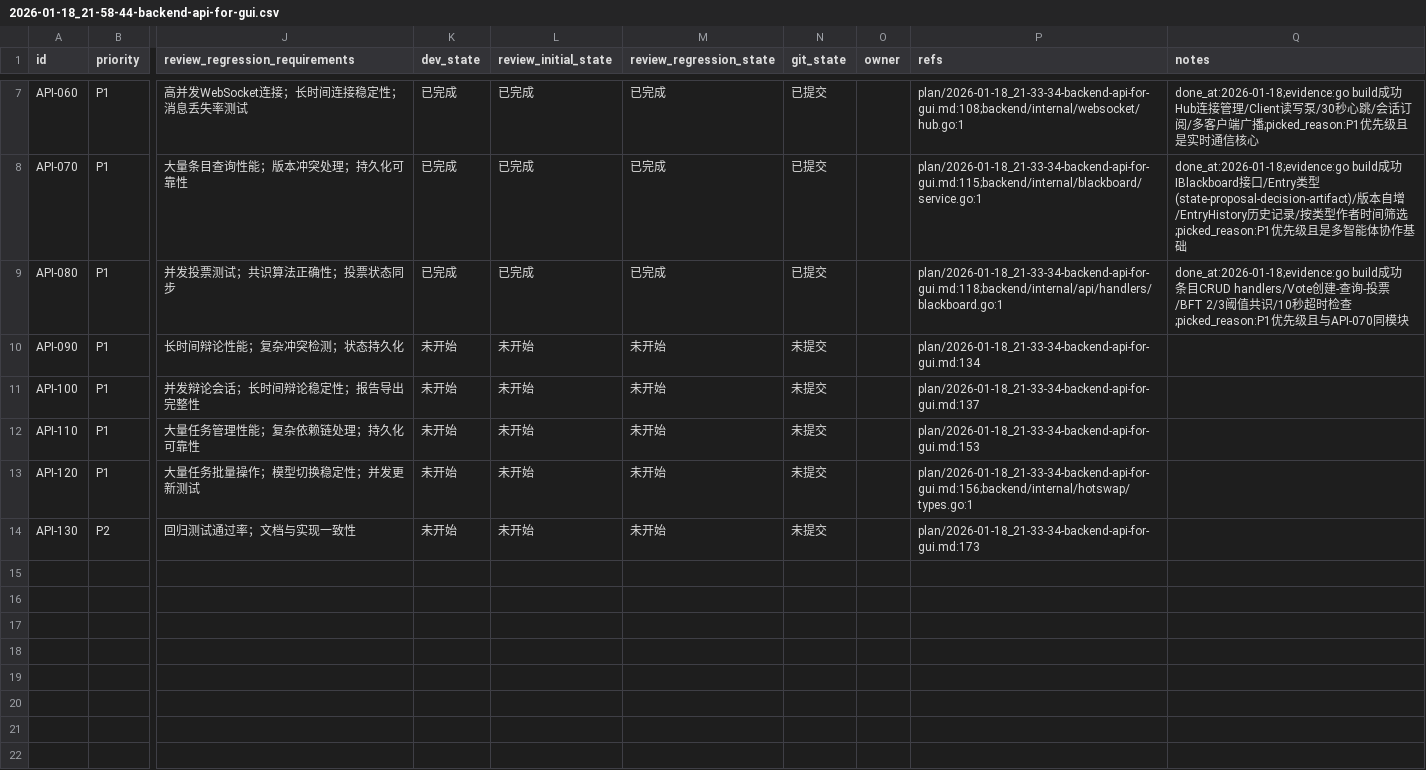
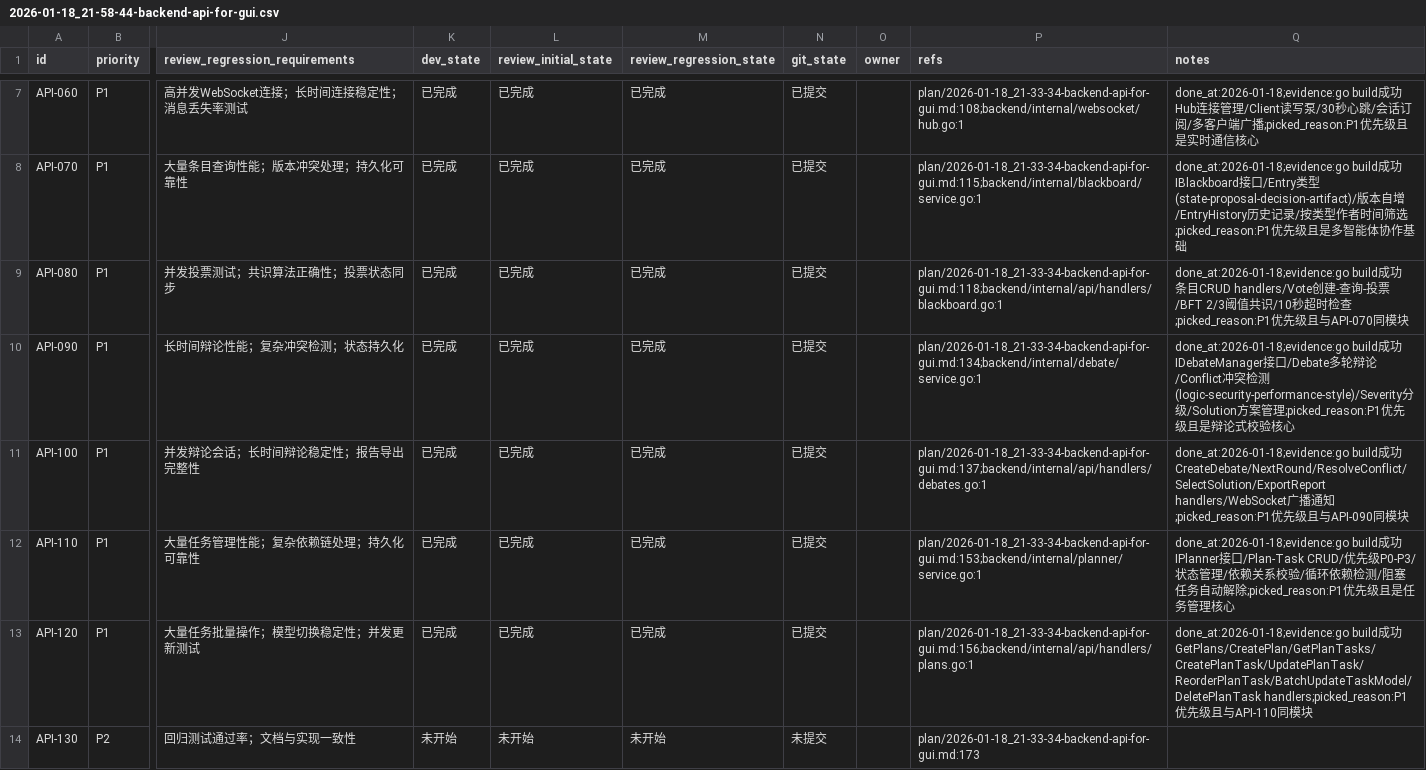
Before and after one commit to XingLingQAQ/Codeflow, a CSV file: issues/2026-01-18_21-58-44-backend-api-for-gui.csv, drawn as a sheet; only a part is shown, gaps mark what is left out; the diff names each change by its address in the sheet, - before the commit and + after, or states it on an @@ line.

```diff
--- a/issues/2026-01-18_21-58-44-backend-api-for-gui.csv
+++ b/issues/2026-01-18_21-58-44-backend-api-for-gui.csv
-K10:K13 (dev_state): 未开始
+K10:K13 (dev_state): 已完成
-L10:L13 (review_initial_state): 未开始
+L10:L13 (review_initial_state): 已完成
-M10:M13 (review_regression_state): 未开始
+M10:M13 (review_regression_state): 已完成
-N10:N13 (git_state): 未提交
+N10:N13 (git_state): 已提交
-P10 (refs): plan/2026-01-18_21-33-34-backend-api-for-gui.md:134
+P10 (refs): plan/2026-01-18_21-33-34-backend-api-for-gui.md:134;backend/internal/debate/service.go:1
-Q10 (notes): (empty)
+Q10 (notes): done_at:2026-01-18;evidence:go build成功 IDebateManager接口/Debate多轮辩论/Conflict冲突检测(logic-security-performance-style)/Severity分级/Solution方案管理;picked_reason:P1优先级且是辩论式校验核心
-P11 (refs): plan/2026-01-18_21-33-34-backend-api-for-gui.md:137
+P11 (refs): plan/2026-01-18_21-33-34-backend-api-for-gui.md:137;backend/internal/api/handlers/debates.go:1
-Q11 (notes): (empty)
+Q11 (notes): done_at:2026-01-18;evidence:go build成功 CreateDebate/NextRound/ResolveConflict/SelectSolution/ExportReport handlers/WebSocket广播通知;picked_reason:P1优先级且与API-090同模块
-P12 (refs): plan/2026-01-18_21-33-34-backend-api-for-gui.md:153
+P12 (refs): plan/2026-01-18_21-33-34-backend-api-for-gui.md:153;backend/internal/planner/service.go:1
-Q12 (notes): (empty)
+Q12 (notes): done_at:2026-01-18;evidence:go build成功 IPlanner接口/Plan-Task CRUD/优先级P0-P3/状态管理/依赖关系校验/循环依赖检测/阻塞任务自动解除;picked_reason:P1优先级且是任务管理核心
-P13 (refs): plan/2026-01-18_21-33-34-backend-api-for-gui.md:156;backend/internal/hotswap/types.go:1
+P13 (refs): plan/2026-01-18_21-33-34-backend-api-for-gui.md:156;backend/internal/api/handlers/plans.go:1
-Q13 (notes): (empty)
+Q13 (notes): done_at:2026-01-18;evidence:go build成功 GetPlans/CreatePlan/GetPlanTasks/CreatePlanTask/UpdatePlanTask/ReorderPlanTask/BatchUpdateTaskModel/DeletePlanTask handlers;picked_reason:P1优先级且与API-110同模块
```
Also changed, not shown: 4 other files.
